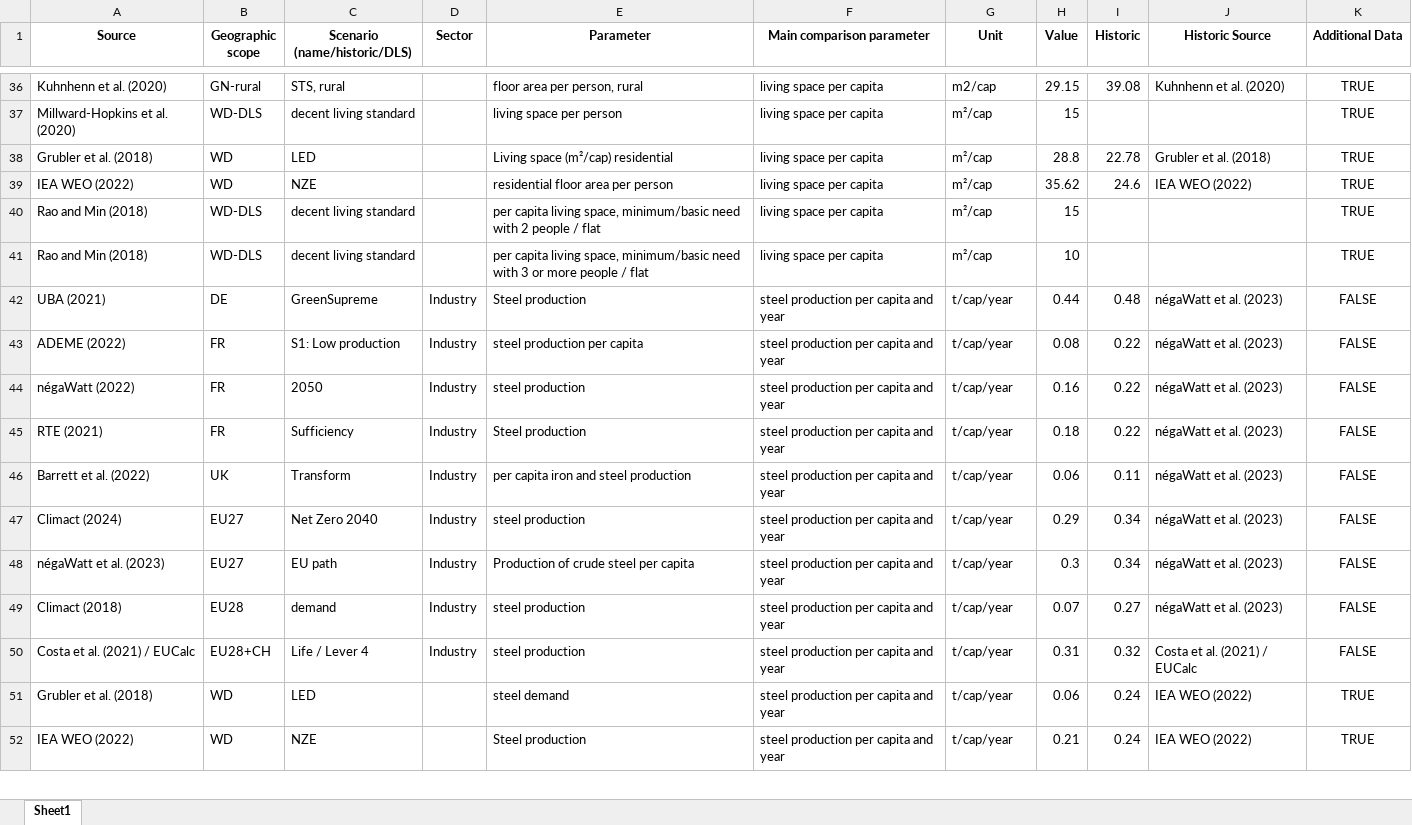
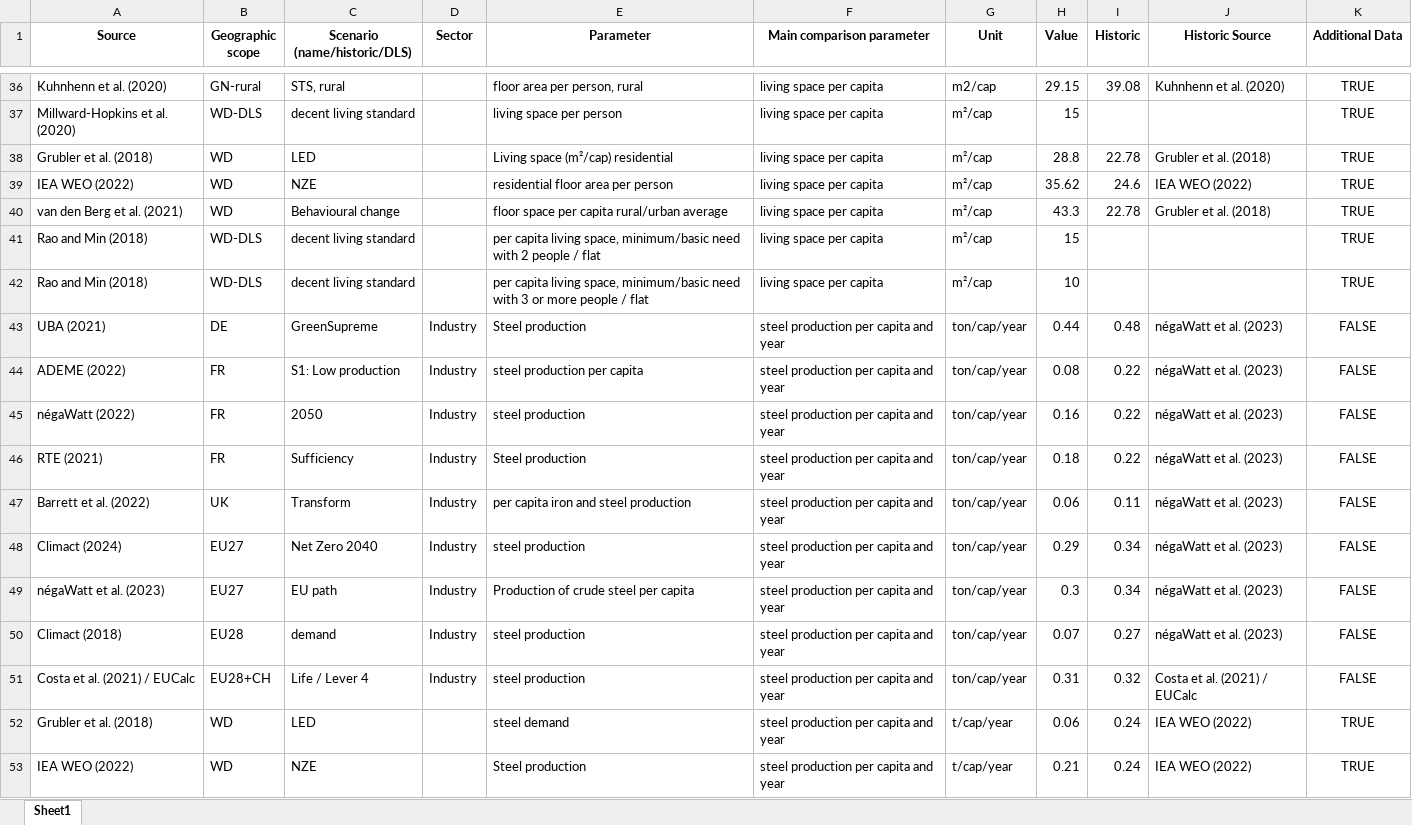
Before and after one commit to celia-burghardt/SufficiencyIndicators_Scenarios, an Excel workbook: output/barplot_values_data.xlsx, sheet Sheet1, drawn as a sheet; only a part is shown, gaps mark what is left out; values as stored, in another font and other column widths than the file's, no borders; addresses are those after the commit; the diff covers the shown part only; the diff names each change by its address in the sheet, - before the commit and + after, or states it on an @@ line.

Commit message:
include ragwitz and van den berg

```diff
--- a/output/barplot_values_data.xlsx (sheet Sheet1)
+++ b/output/barplot_values_data.xlsx (sheet Sheet1)
+row 40: van den Berg et al. (2021) | WD | Behavioural change |  | floor space per capita rural/urban average | living space per capita | m²/cap | 43.3 | 22.78 | Grubler et al. (2018) | TRUE
-G43:G51 (Unit): t/cap/year
+G43:G51 (Unit): ton/cap/year
```
Also changed, not shown: 2 added rows and 23 edited cells elsewhere in this sheet, output/barplot_values_mobility_data.xlsx, output/boxplot_dls_table.xlsx, 54 other files.
